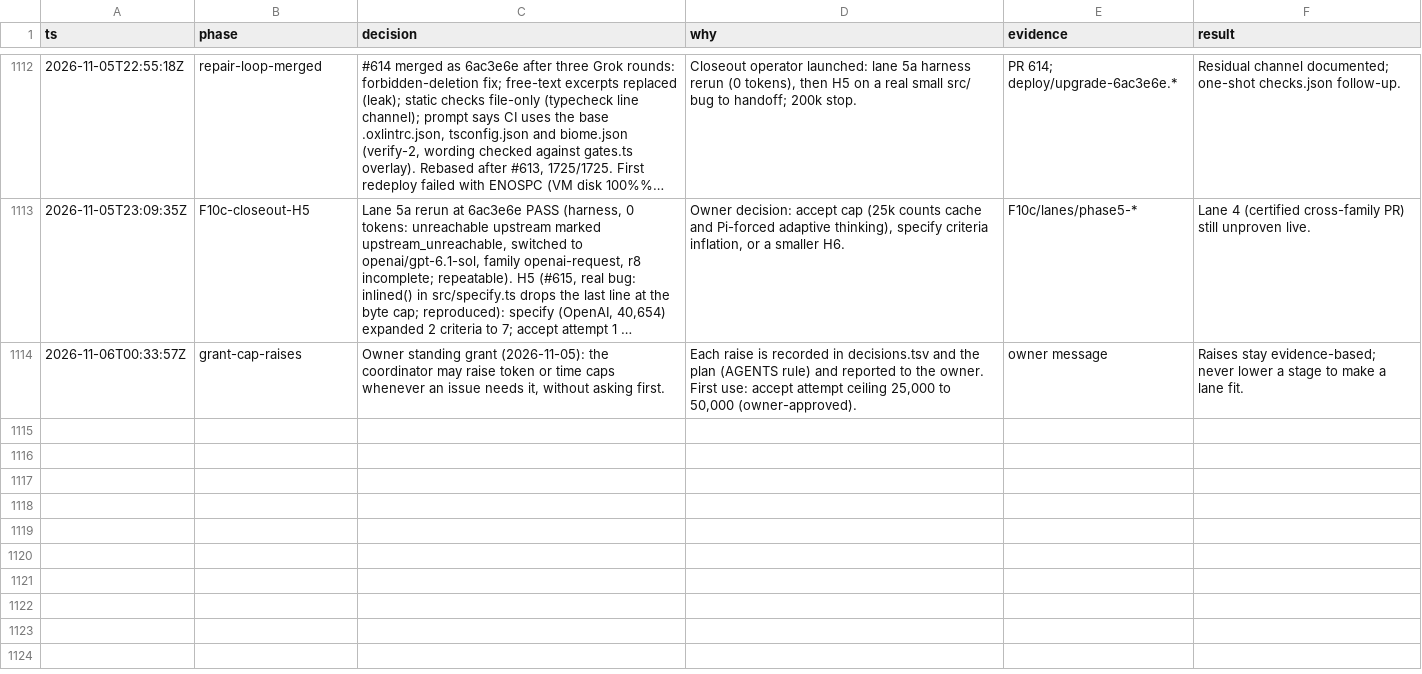
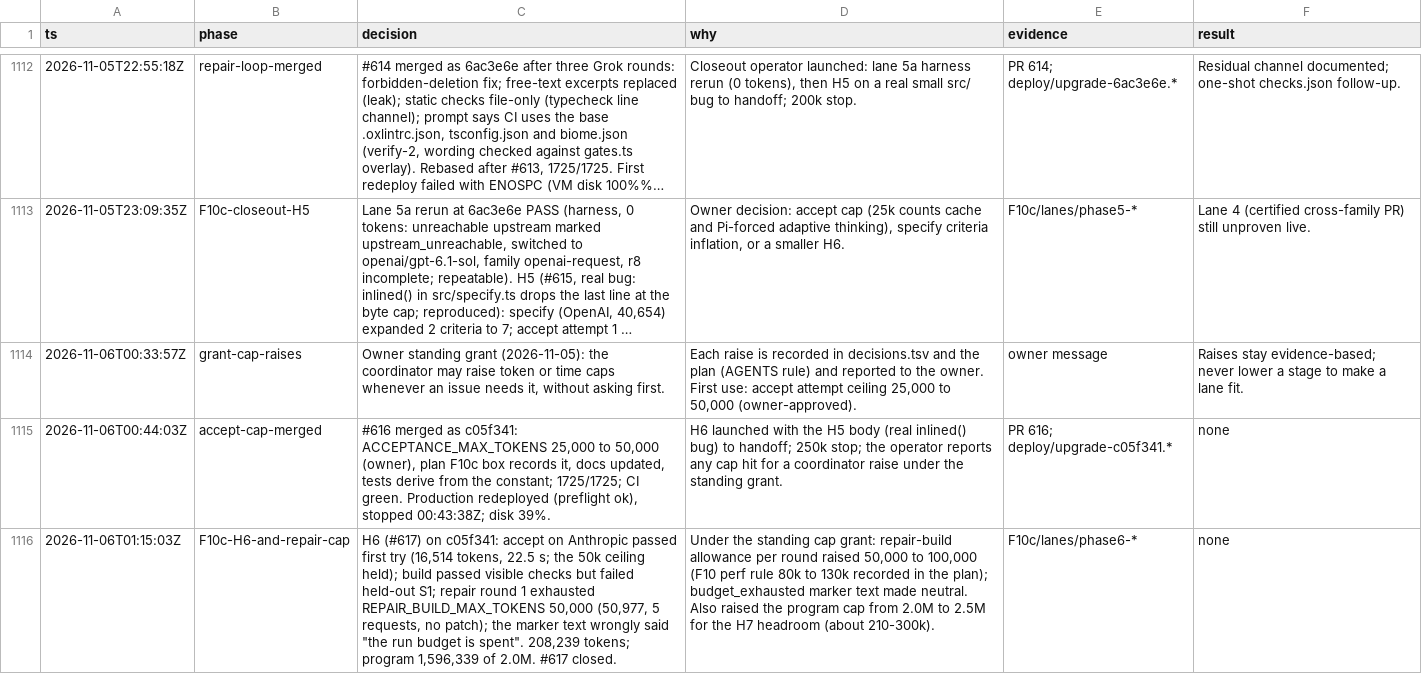
Before and after one commit to giuseppecrj/pi-herdr-factorio, a TSV file: docs/decisions.tsv, drawn as a sheet; only a part is shown, gaps mark what is left out; long unchanged cells end in …; the diff names each change by its address in the sheet, - before the commit and + after, or states it on an @@ line.

Commit message:
feat(repair): raise the repair-build allowance to 100,000 tokens per round (#618)
* feat(repair): raise the repair-build allowance to 100,000 tokens per round; marker says which budget

* docs: decision trail through the repair cap raise

```diff
--- a/docs/decisions.tsv
+++ b/docs/decisions.tsv
+row 1115: 2026-11-06T00:44:03Z | accept-cap-merged | #616 merged as c05f341: ACCEPTANCE_MAX_TOKENS 25,000 to 50,000 (owner), plan F10c box records it, docs updated, tests derive from the constant; 1725/1725; CI green. Production redeployed (preflight ok), stopped 00:43:38Z; disk 39%. | H6 launched with the H5 body (real inlined() bug) to handoff; 250k stop; the operator reports any cap hit for a coordinator raise under the standing grant. | PR 616; deploy/upgrade-c05f341.* | none
+row 1116: 2026-11-06T01:15:03Z | F10c-H6-and-repair-cap | H6 (#617) on c05f341: accept on Anthropic passed first try (16,514 tokens, 22.5 s; the 50k ceiling held); build passed visible checks but failed held-out S1; repair round 1 exhausted REPAIR_BUILD_MAX_TOKENS 50,000 (50,977, 5 requests, no patch); the marker text wrongly said "the run budget is spent". 208,239 tokens; program 1,596,339 of 2.0M. #617 closed. | Under the standing cap grant: repair-build allowance per round raised 50,000 to 100,000 (F10 perf rule 80k to 130k recorded in the plan); budget_exhausted marker text made neutral. Also raised the program cap from 2.0M to 2.5M for the H7 headroom (about 210-300k). | F10c/lanes/phase6-* | none
```
Also changed, not shown: 7 other files.
